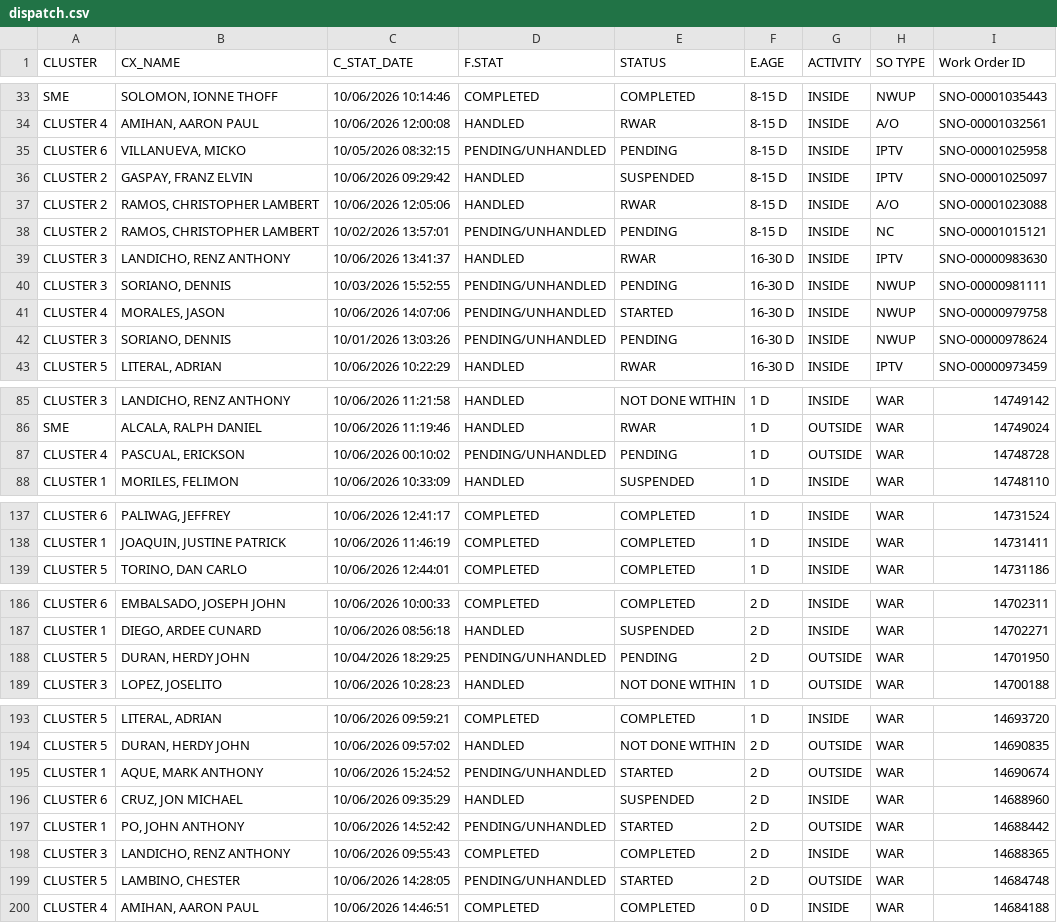
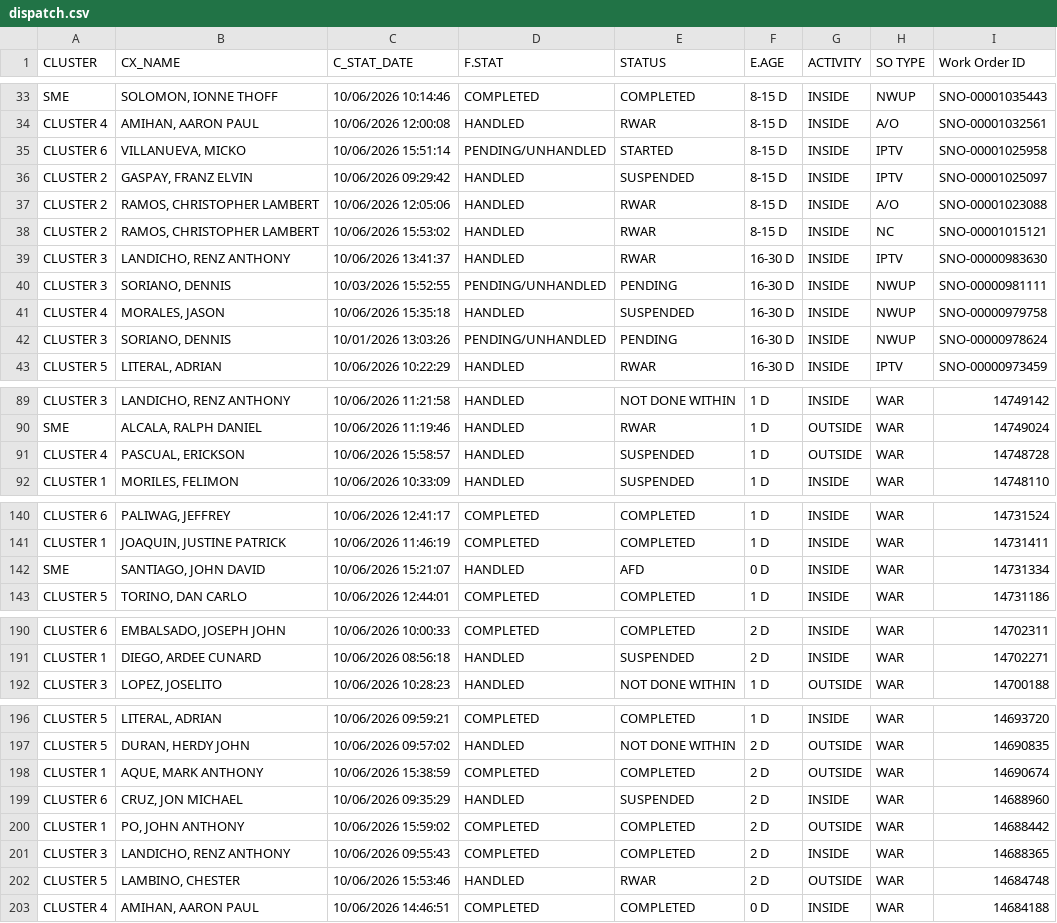
Before and after one commit to ReportsHub/CXSDA-Dispatch-Dashboard, a CSV file: data/dispatch.csv, drawn as a sheet; only a part is shown, gaps mark what is left out; the diff covers the shown part only.

```diff
--- a/data/dispatch.csv
+++ b/data/dispatch.csv
@@ -34,9 +34,9 @@ SME,"SOLOMON, IONNE THOFF",10/06/2026 10:14:46,COMPLETED,COMPLETED,8-15 D,INSIDE
 CLUSTER 4,"AMIHAN, AARON PAUL",10/06/2026 12:00:08,HANDLED,RWAR,8-15 D,INSIDE,A/O,SNO-00001032561
-CLUSTER 6,"VILLANUEVA, MICKO",10/05/2026 08:32:15,PENDING/UNHANDLED,PENDING,8-15 D,INSIDE,IPTV,SNO-00001025958
+CLUSTER 6,"VILLANUEVA, MICKO",10/06/2026 15:51:14,PENDING/UNHANDLED,STARTED,8-15 D,INSIDE,IPTV,SNO-00001025958
 CLUSTER 2,"GASPAY, FRANZ ELVIN",10/06/2026 09:29:42,HANDLED,SUSPENDED,8-15 D,INSIDE,IPTV,SNO-00001025097
 CLUSTER 2,"RAMOS, CHRISTOPHER LAMBERT",10/06/2026 12:05:06,HANDLED,RWAR,8-15 D,INSIDE,A/O,SNO-00001023088
-CLUSTER 2,"RAMOS, CHRISTOPHER LAMBERT",10/02/2026 13:57:01,PENDING/UNHANDLED,PENDING,8-15 D,INSIDE,NC,SNO-00001015121
+CLUSTER 2,"RAMOS, CHRISTOPHER LAMBERT",10/06/2026 15:53:02,HANDLED,RWAR,8-15 D,INSIDE,NC,SNO-00001015121
 CLUSTER 3,"LANDICHO, RENZ ANTHONY",10/06/2026 13:41:37,HANDLED,RWAR,16-30 D,INSIDE,IPTV,SNO-00000983630
 CLUSTER 3,"SORIANO, DENNIS",10/03/2026 15:52:55,PENDING/UNHANDLED,PENDING,16-30 D,INSIDE,NWUP,SNO-00000981111
-CLUSTER 4,"MORALES, JASON",10/06/2026 14:07:06,PENDING/UNHANDLED,STARTED,16-30 D,INSIDE,NWUP,SNO-00000979758
+CLUSTER 4,"MORALES, JASON",10/06/2026 15:35:18,HANDLED,SUSPENDED,16-30 D,INSIDE,NWUP,SNO-00000979758
 CLUSTER 3,"SORIANO, DENNIS",10/01/2026 13:03:26,PENDING/UNHANDLED,PENDING,16-30 D,INSIDE,NWUP,SNO-00000978624
@@ -86,3 +90,3 @@ CLUSTER 3,"LANDICHO, RENZ ANTHONY",10/06/2026 11:21:58,HANDLED,NOT DONE WITHIN,1
 SME,"ALCALA, RALPH DANIEL",10/06/2026 11:19:46,HANDLED,RWAR,1 D,OUTSIDE,WAR,14749024
-CLUSTER 4,"PASCUAL, ERICKSON",10/06/2026 00:10:02,PENDING/UNHANDLED,PENDING,1 D,OUTSIDE,WAR,14748728
+CLUSTER 4,"PASCUAL, ERICKSON",10/06/2026 15:58:57,HANDLED,SUSPENDED,1 D,OUTSIDE,WAR,14748728
 CLUSTER 1,"MORILES, FELIMON",10/06/2026 10:33:09,HANDLED,SUSPENDED,1 D,INSIDE,WAR,14748110
@@ -138,2 +141,3 @@ CLUSTER 6,"PALIWAG, JEFFREY",10/06/2026 12:41:17,COMPLETED,COMPLETED,1 D,INSIDE,
 CLUSTER 1,"JOAQUIN, JUSTINE PATRICK",10/06/2026 11:46:19,COMPLETED,COMPLETED,1 D,INSIDE,WAR,14731411
+SME,"SANTIAGO, JOHN DAVID",10/06/2026 15:21:07,HANDLED,AFD,0 D,INSIDE,WAR,14731334
 CLUSTER 5,"TORINO, DAN CARLO",10/06/2026 12:44:01,COMPLETED,COMPLETED,1 D,INSIDE,WAR,14731186
@@ -187,3 +191,2 @@ CLUSTER 6,"EMBALSADO, JOSEPH JOHN",10/06/2026 10:00:33,COMPLETED,COMPLETED,2 D,I
 CLUSTER 1,"DIEGO, ARDEE CUNARD",10/06/2026 08:56:18,HANDLED,SUSPENDED,2 D,INSIDE,WAR,14702271
-CLUSTER 5,"DURAN, HERDY JOHN",10/04/2026 18:29:25,PENDING/UNHANDLED,PENDING,2 D,OUTSIDE,WAR,14701950
 CLUSTER 3,"LOPEZ, JOSELITO",10/06/2026 10:28:23,HANDLED,NOT DONE WITHIN,1 D,OUTSIDE,WAR,14700188
@@ -194,7 +197,7 @@ CLUSTER 5,"LITERAL, ADRIAN",10/06/2026 09:59:21,COMPLETED,COMPLETED,1 D,INSIDE,W
 CLUSTER 5,"DURAN, HERDY JOHN",10/06/2026 09:57:02,HANDLED,NOT DONE WITHIN,2 D,OUTSIDE,WAR,14690835
-CLUSTER 1,"AQUE, MARK ANTHONY",10/06/2026 15:24:52,PENDING/UNHANDLED,STARTED,2 D,OUTSIDE,WAR,14690674
+CLUSTER 1,"AQUE, MARK ANTHONY",10/06/2026 15:38:59,COMPLETED,COMPLETED,2 D,OUTSIDE,WAR,14690674
 CLUSTER 6,"CRUZ, JON MICHAEL",10/06/2026 09:35:29,HANDLED,SUSPENDED,2 D,INSIDE,WAR,14688960
-CLUSTER 1,"PO, JOHN ANTHONY",10/06/2026 14:52:42,PENDING/UNHANDLED,STARTED,2 D,OUTSIDE,WAR,14688442
+CLUSTER 1,"PO, JOHN ANTHONY",10/06/2026 15:59:02,COMPLETED,COMPLETED,2 D,OUTSIDE,WAR,14688442
 CLUSTER 3,"LANDICHO, RENZ ANTHONY",10/06/2026 09:55:43,COMPLETED,COMPLETED,2 D,INSIDE,WAR,14688365
-CLUSTER 5,"LAMBINO, CHESTER",10/06/2026 14:28:05,PENDING/UNHANDLED,STARTED,2 D,OUTSIDE,WAR,14684748
+CLUSTER 5,"LAMBINO, CHESTER",10/06/2026 15:53:46,HANDLED,RWAR,2 D,OUTSIDE,WAR,14684748
 CLUSTER 4,"AMIHAN, AARON PAUL",10/06/2026 14:46:51,COMPLETED,COMPLETED,0 D,INSIDE,WAR,14684188
```
Also changed, not shown: 4 added rows, 1 removed row and 80 edited cells elsewhere in this file.
